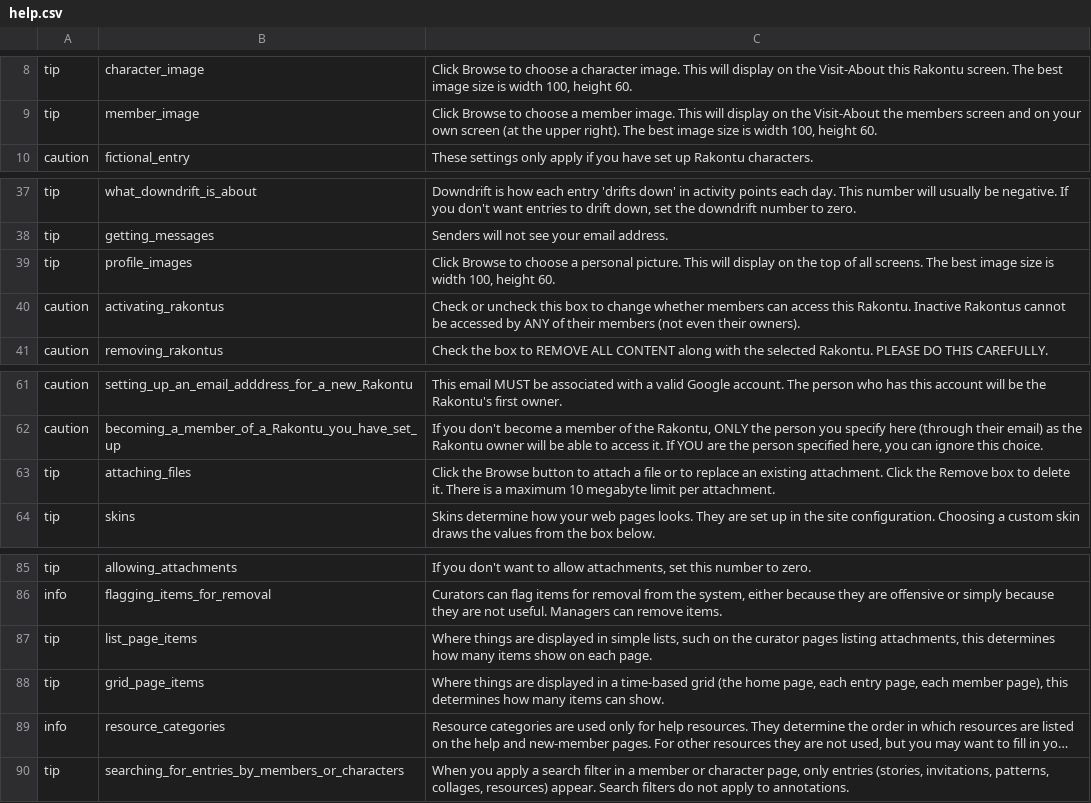
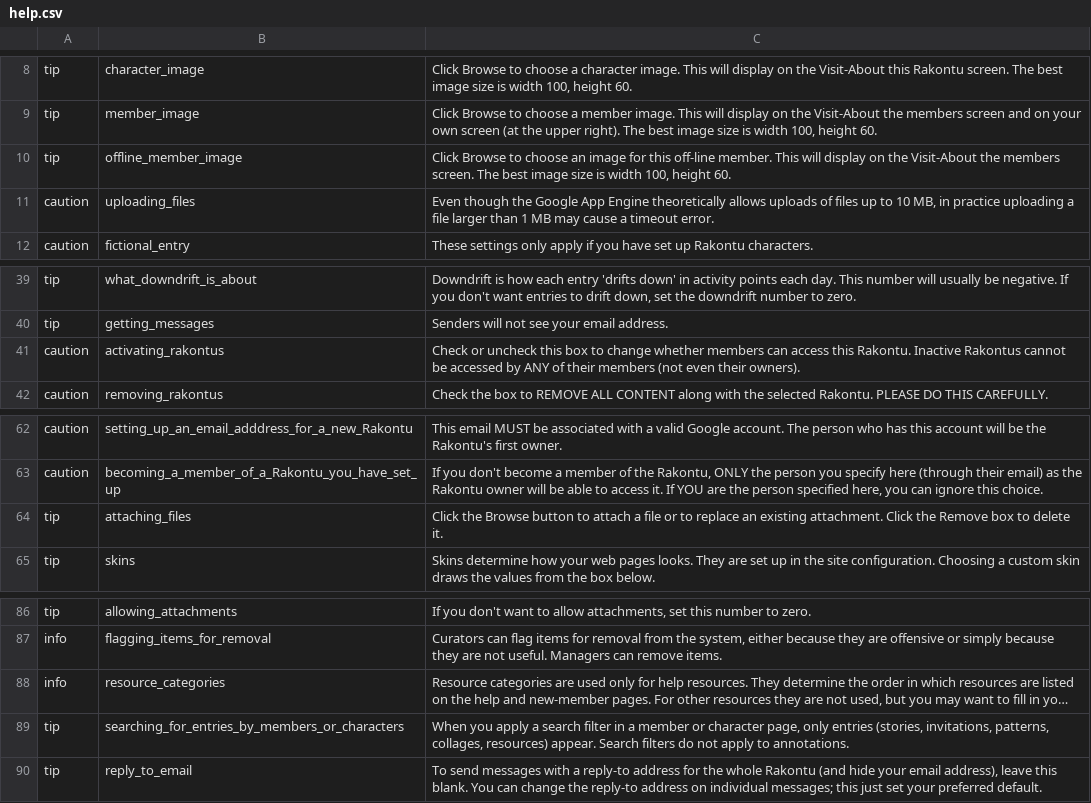
Before and after one commit to cfkurtz/rakontu, a CSV file: Rakontu/config/english/help.csv, drawn as a sheet; only a part is shown, gaps mark what is left out; long unchanged cells end in …; removed rows and columns are numbered as before the commit, all else as after; the diff names each change by its address in the sheet, - before the commit and + after, or states it on an @@ line.

```diff
--- a/Rakontu/config/english/help.csv
+++ b/Rakontu/config/english/help.csv
+row 10: tip | offline_member_image | Click Browse to choose an image for this off-line member. This will display on the Visit-About the members screen. The best image size is width 100, height 60.
+row 11: caution | uploading_files | Even though the Google App Engine theoretically allows uploads of files up to 10 MB, in practice uploading a file larger than 1 MB may cause a timeout error.
-row 39: tip | profile_images | Click Browse to choose a personal picture. This will display on the top of all screens. The best image size is width 100, height 60.
-C64: …delete it. There is a maximum 10 megabyte limit per attachment.
+C64: …delete it.
-row 87: tip | list_page_items | Where things are displayed in simple lists, such on the curator pages listing attachments, this determines how many items show on each page.
-row 88: tip | grid_page_items | Where things are displayed in a time-based grid (the home page, each entry page, each member page), this determines how many items can show.
+row 90: tip | reply_to_email | To send messages with a reply-to address for the whole Rakontu (and hide your email address), leave this blank. You can change the reply-to address on individual messages; this just set your preferred default.
```
Also changed, not shown: Rakontu/config/english/skins.csv, 7 other files.
